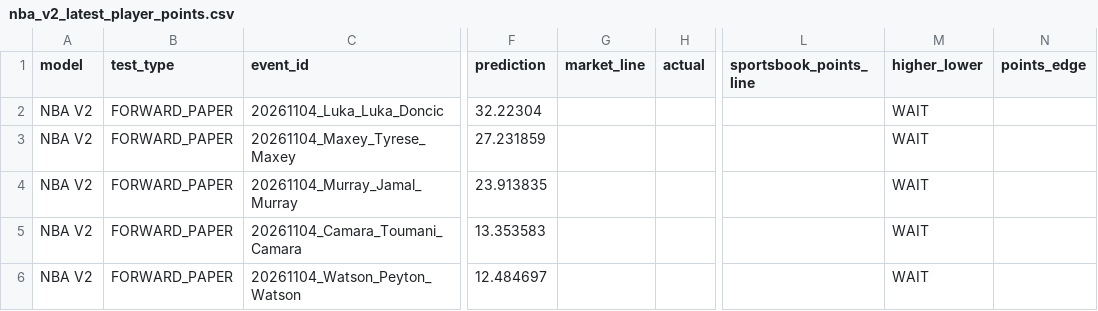
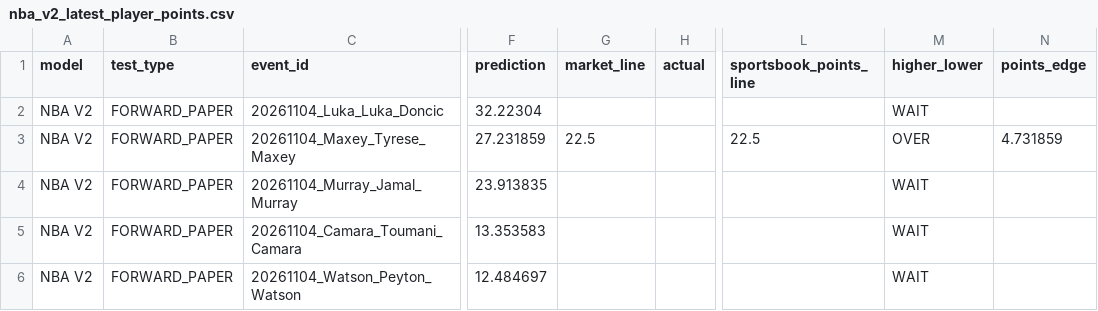
Before and after one commit to easymoneyschulz/sports-betting-command-center, a CSV file: public_data/nba_v2_latest_player_points.csv, drawn as a sheet; only a part is shown, gaps mark what is left out; the diff names each change by its address in the sheet, - before the commit and + after, or states it on an @@ line.

```diff
--- a/public_data/nba_v2_latest_player_points.csv
+++ b/public_data/nba_v2_latest_player_points.csv
-G3 (market_line): (empty)
+G3 (market_line): 22.5
-L3 (sportsbook_points_line): (empty)
+L3 (sportsbook_points_line): 22.5
-M3 (higher_lower): WAIT
+M3 (higher_lower): OVER
-N3 (points_edge): (empty)
+N3 (points_edge): 4.731859
```
Also changed, not shown: public_data/nba_v2_daily_top5.csv, public_data/nba_v2_propline_odds.csv, 1 other file.
